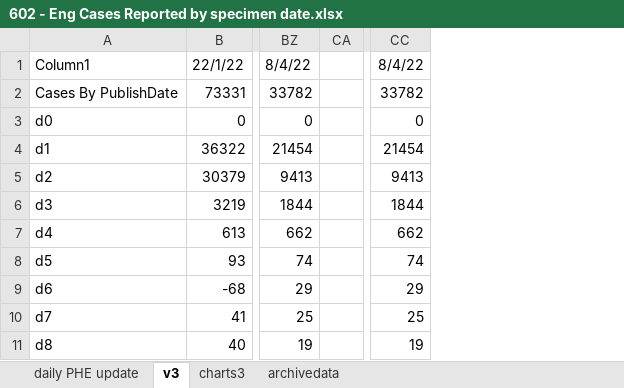
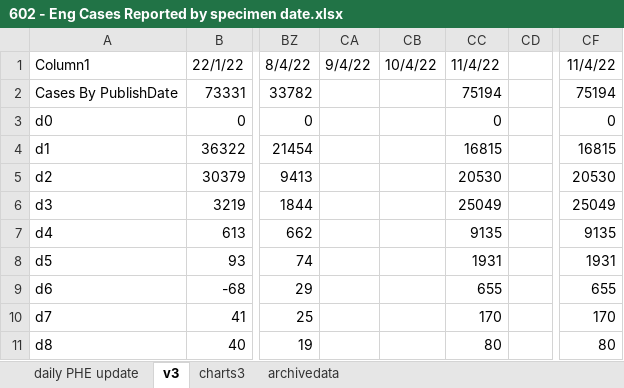
Before and after one commit to chrisdrakeuk/Cases_Reported_by_specimen_date, an Excel workbook: 602 - Eng Cases Reported by specimen date.xlsx, sheet v3, drawn as a sheet; only a part is shown, gaps mark what is left out; values as stored, in another font and other column widths than the file's, no borders; table styles not drawn; removed rows and columns are numbered as before the commit, all else as after; the diff names each change by its address in the sheet, - before the commit and + after, or states it on an @@ line.

```diff
--- a/602 - Eng Cases Reported by specimen date.xlsx (sheet v3)
+++ b/602 - Eng Cases Reported by specimen date.xlsx (sheet v3)
+column CA, row 1: 9/4/22
+column CB, row 1: 10/4/22
+column CC, rows 1-11: 11/4/22 | 75194 | 0 | 16815 | 20530 | 25049 | 9135 | 1931 | 655 | 170 | 80
-column CC, rows 1-11: 8/4/22 | 33782 | 0 | 21454 | 9413 | 1844 | 662 | 74 | 29 | 25 | 19
+column CF, rows 1-11: 11/4/22 | 75194 | 0 | 16815 | 20530 | 25049 | 9135 | 1931 | 655 | 170 | 80
```
Also changed, not shown: sheet daily PHE update, sheet charts3, sheet archivedata, charts or pictures.
